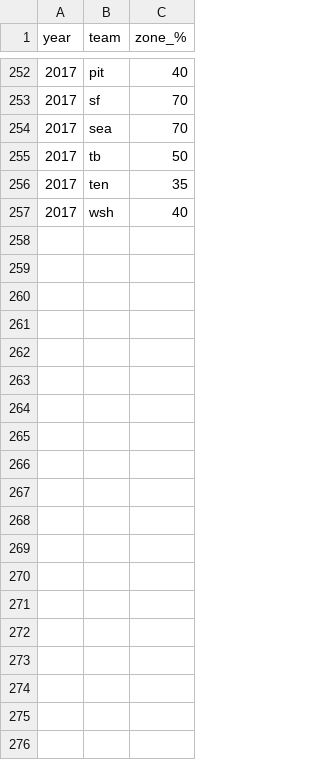
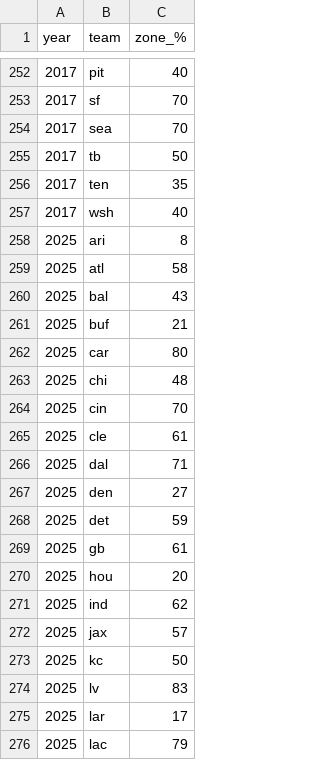
Before and after one commit to robert-stennett23/vs_created_data, a CSV file: block_scheme.csv, drawn as a sheet; only a part is shown, gaps mark what is left out; the diff covers the shown part only; the diff names each change by its address in the sheet, - before the commit and + after, or states it on an @@ line.

```diff
--- a/block_scheme.csv
+++ b/block_scheme.csv
+row 258: 2025 | ari | 8
+row 259: 2025 | atl | 58
+row 260: 2025 | bal | 43
+row 261: 2025 | buf | 21
+row 262: 2025 | car | 80
+row 263: 2025 | chi | 48
+row 264: 2025 | cin | 70
+row 265: 2025 | cle | 61
+row 266: 2025 | dal | 71
+row 267: 2025 | den | 27
+row 268: 2025 | det | 59
+row 269: 2025 | gb | 61
+row 270: 2025 | hou | 20
+row 271: 2025 | ind | 62
+row 272: 2025 | jax | 57
+row 273: 2025 | kc | 50
+row 274: 2025 | lv | 83
+row 275: 2025 | lar | 17
+row 276: 2025 | lac | 79
```
Also changed, not shown: 13 added rows elsewhere in this file, defense_alignment.csv, 2 other files.
